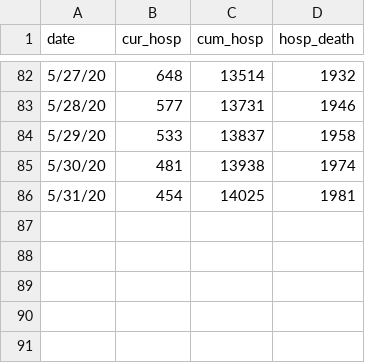
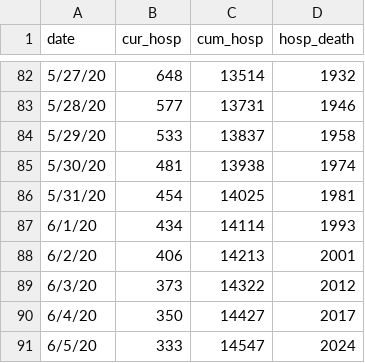
Before and after one commit to fcrawford/covid19_ct, a CSV file: data/ct_hosp.csv, drawn as a sheet; only a part is shown, gaps mark what is left out; the diff names each change by its address in the sheet, - before the commit and + after, or states it on an @@ line.

```diff
--- a/data/ct_hosp.csv
+++ b/data/ct_hosp.csv
+row 87: 6/1/20 | 434 | 14114 | 1993
+row 88: 6/2/20 | 406 | 14213 | 2001
+row 89: 6/3/20 | 373 | 14322 | 2012
+row 90: 6/4/20 | 350 | 14427 | 2017
+row 91: 6/5/20 | 333 | 14547 | 2024
```
Also changed, not shown: 3 other files.
